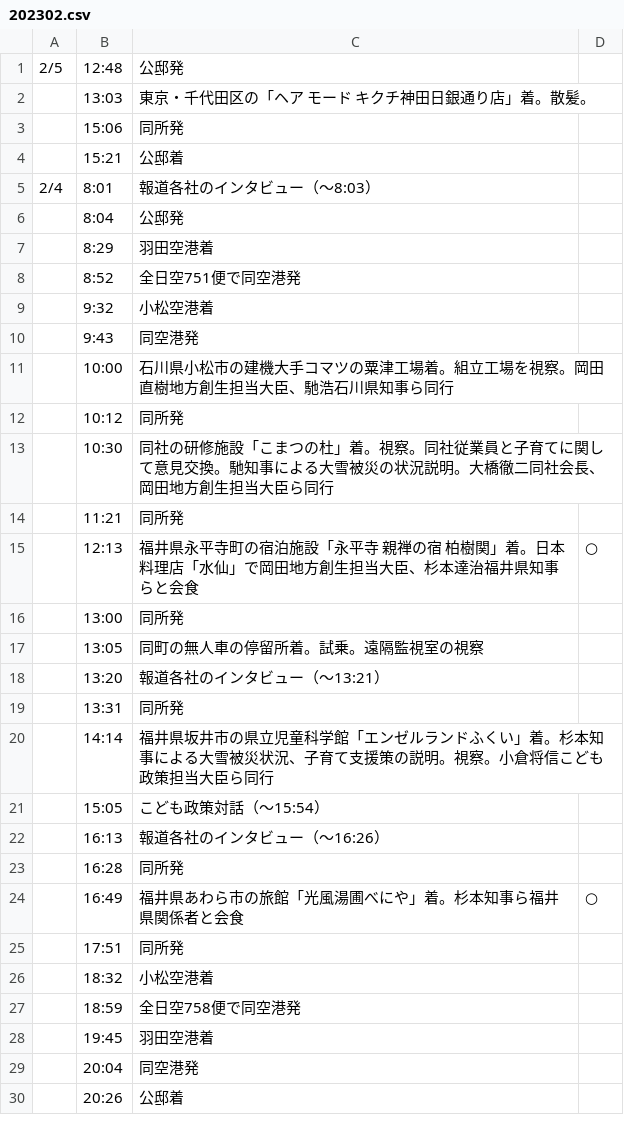
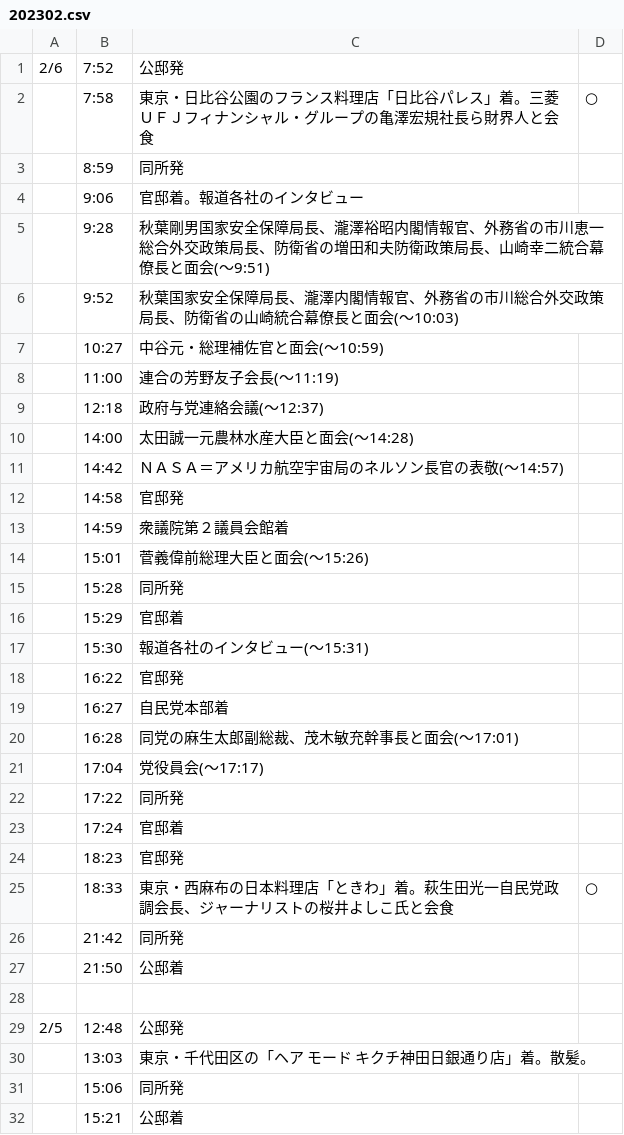
Before and after one commit to yuokada/Prime-Minister-movements, a CSV file: original/202302.csv, drawn as a sheet; only a part is shown; the shorter side is filled out with more unchanged rows; the diff names each change by its address in the sheet, - before the commit and + after, or states it on an @@ line.

Commit message:
[skip ci] Update crawled files

```diff
--- a/original/202302.csv
+++ b/original/202302.csv
+row 1: 2/6 | 7:52 | 公邸発
+row 2:  | 7:58 | 東京・日比谷公園のフランス料理店「日比谷パレス」着。三菱ＵＦＪフィナンシャル・グループの亀澤宏規社長ら財界人と会食 | ○
+row 3:  | 8:59 | 同所発
+row 4:  | 9:06 | 官邸着。報道各社のインタビュー
+row 5:  | 9:28 | 秋葉剛男国家安全保障局長、瀧澤裕昭内閣情報官、外務省の市川恵一総合外交政策局長、防衛省の増田和夫防衛政策局長、山崎幸二統合幕僚長と面会(～9:51)
+row 6:  | 9:52 | 秋葉国家安全保障局長、瀧澤内閣情報官、外務省の市川総合外交政策局長、防衛省の山崎統合幕僚長と面会(～10:03)
+row 7:  | 10:27 | 中谷元・総理補佐官と面会(～10:59)
+row 8:  | 11:00 | 連合の芳野友子会長(～11:19)
+row 9:  | 12:18 | 政府与党連絡会議(～12:37)
+row 10:  | 14:00 | 太田誠一元農林水産大臣と面会(～14:28)
+row 11:  | 14:42 | ＮＡＳＡ＝アメリカ航空宇宙局のネルソン長官の表敬(～14:57)
+row 12:  | 14:58 | 官邸発
+row 13:  | 14:59 | 衆議院第２議員会館着
+row 14:  | 15:01 | 菅義偉前総理大臣と面会(～15:26)
+row 15:  | 15:28 | 同所発
+row 16:  | 15:29 | 官邸着
+row 17:  | 15:30 | 報道各社のインタビュー(～15:31)
+row 18:  | 16:22 | 官邸発
+row 19:  | 16:27 | 自民党本部着
+row 20:  | 16:28 | 同党の麻生太郎副総裁、茂木敏充幹事長と面会(～17:01)
+row 21:  | 17:04 | 党役員会(～17:17)
+row 22:  | 17:22 | 同所発
+row 23:  | 17:24 | 官邸着
+row 24:  | 18:23 | 官邸発
+row 25:  | 18:33 | 東京・西麻布の日本料理店「ときわ」着。萩生田光一自民党政調会長、ジャーナリストの桜井よしこ氏と会食 | ○
+row 26:  | 21:42 | 同所発
+row 27:  | 21:50 | 公邸着
+row 28: (empty)
```
